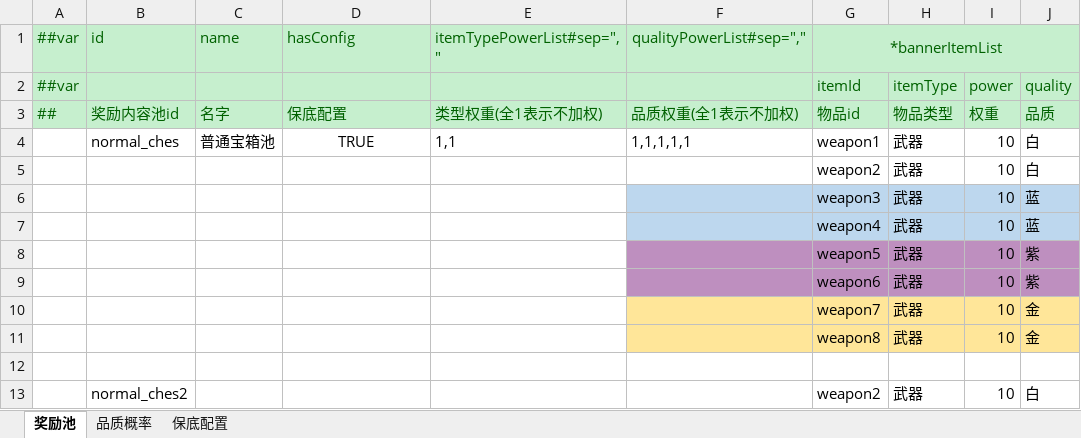
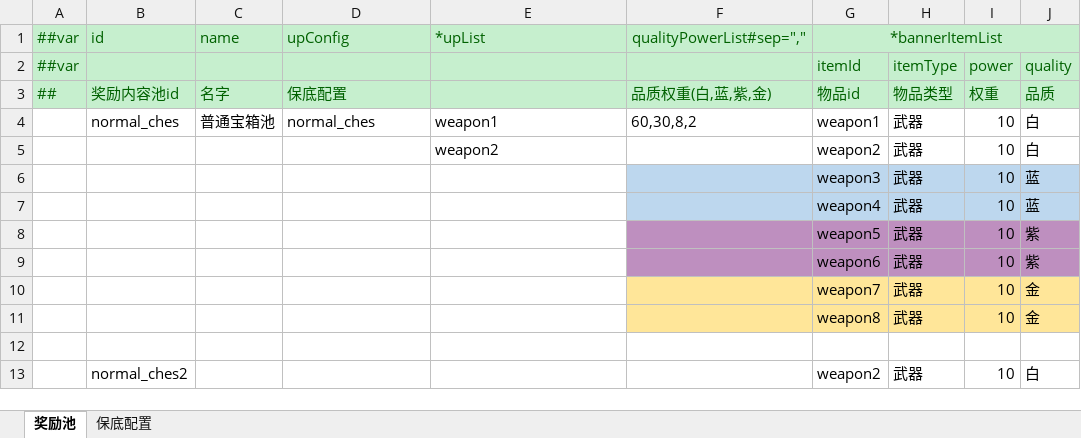
Before and after one commit to smartgrass/LubanGacha, an Excel workbook: Tools/Config/Datas/卡池配置.xlsx, sheet 奖励池, drawn as a sheet; values as stored, in another font and other column widths than the file's, no borders; the diff names each change by its address in the sheet, - before the commit and + after, or states it on an @@ line.

```diff
--- a/Tools/Config/Datas/卡池配置.xlsx (sheet 奖励池)
+++ b/Tools/Config/Datas/卡池配置.xlsx (sheet 奖励池)
-sheet tab: 品质概率
-D1: hasConfig
+D1: upConfig
-E1: itemTypePowerList#sep=","
+E1: *upList
-E3: 类型权重(全1表示不加权)
+E3: (empty)
-F3: 品质权重(全1表示不加权)
+F3: 品质权重(白,蓝,紫,金)
-D4: TRUE
+D4: normal_ches
-D4 alignment: center
+D4 alignment: left
-E4: 1,1
+E4: weapon1
-F4: 1,1,1,1,1
+F4: 60,30,8,2
-E5: (empty)
+E5: weapon2
```
Also changed, not shown: sheet 保底配置, 20 other files.
